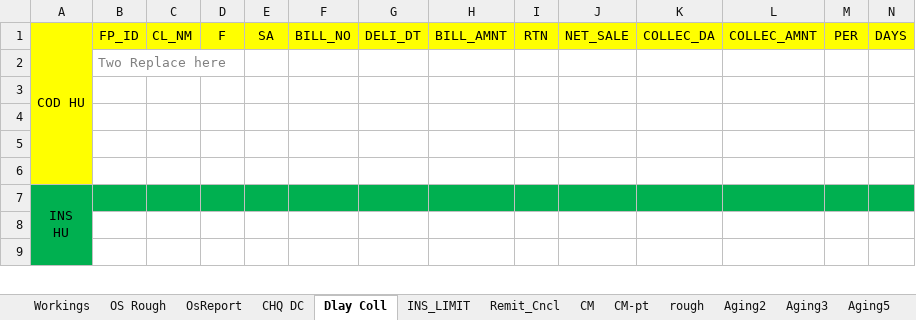
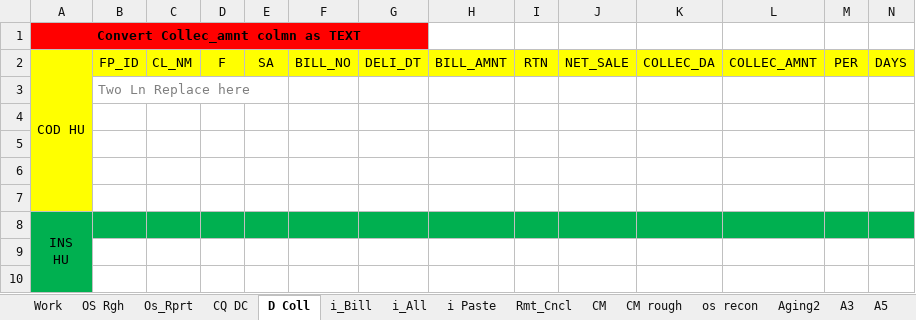
Before and after one commit to SajibSarker113/Depot_support, an Excel workbook: 2024 Cal Collection.xlsx, sheet D Coll, drawn as a sheet; only a part is shown; values as stored, in another font and other column widths than the file's, no borders; addresses are those after the commit; the diff names each change by its address in the sheet, - before the commit and + after, or states it on an @@ line.

```diff
--- a/2024 Cal Collection.xlsx (sheet D Coll)
+++ b/2024 Cal Collection.xlsx (sheet D Coll)
-sheet tab: Workings
+sheet tab: Work
-sheet tab: OS Rough
+sheet tab: OS Rgh
-sheet tab: OsReport
+sheet tab: Os_Rprt
-sheet tab: CHQ DC
+sheet tab: CQ DC
-sheet tab: Dlay Coll
+sheet tab: D Coll
-sheet tab: Remit_Cncl
+sheet tab: Rmt_Cncl
-sheet tab: rough
+sheet tab: CM rough
-sheet tab: Aging3
+sheet tab: A3
-sheet tab: Aging5
+sheet tab: A5
-sheet tab: INS_LIMIT
-sheet tab: CM-pt
+sheet tab: i_Bill
+sheet tab: i_All
+sheet tab: i Paste
+row 1: Convert Collec_amnt colmn as TEXT
-B3: Two Replace here
+B3: Two Ln Replace here
```
Also changed, not shown: sheet CM rough, sheet Work, sheet D-table, sheet OS Rgh, other sheet tabs, formulas that keep their value, 2024 Annexure Sample.xlsx, 2024 Cal Store.xlsx, 6 other files.
